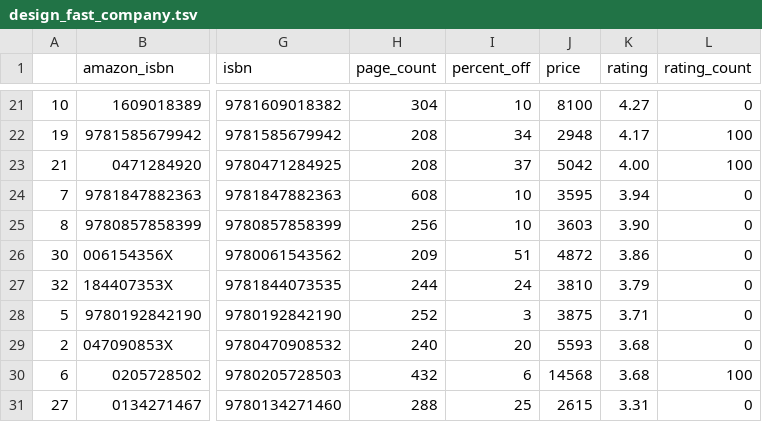
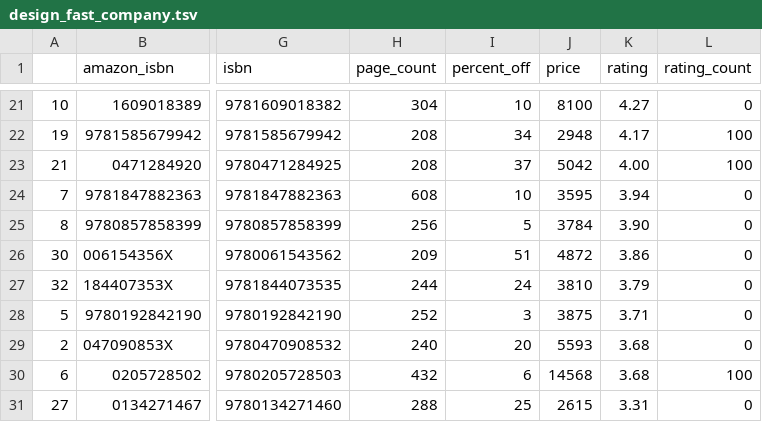
Before and after one commit to kcsluis/goodbooksgreatdeals, a TSV file: output/design_fast_company.tsv, drawn as a sheet; only a part is shown, gaps mark what is left out; the diff names each change by its address in the sheet, - before the commit and + after, or states it on an @@ line.

```diff
--- a/output/design_fast_company.tsv
+++ b/output/design_fast_company.tsv
-I25 (percent_off): 10
+I25 (percent_off): 5
-J25 (price): 3603
+J25 (price): 3784
```
Also changed, not shown: output/gafa_leaders.tsv, output/nyt_nonfiction_2018.tsv.
